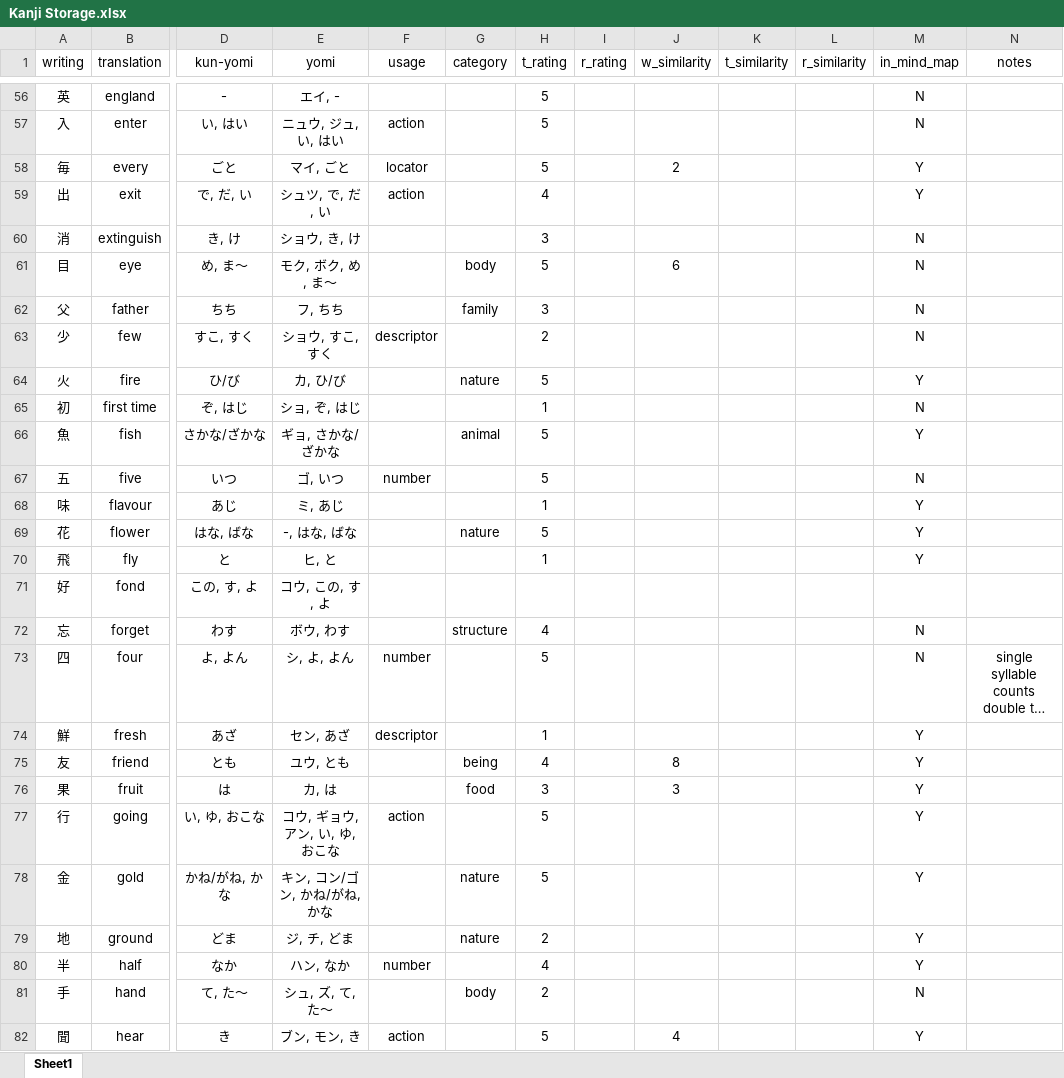
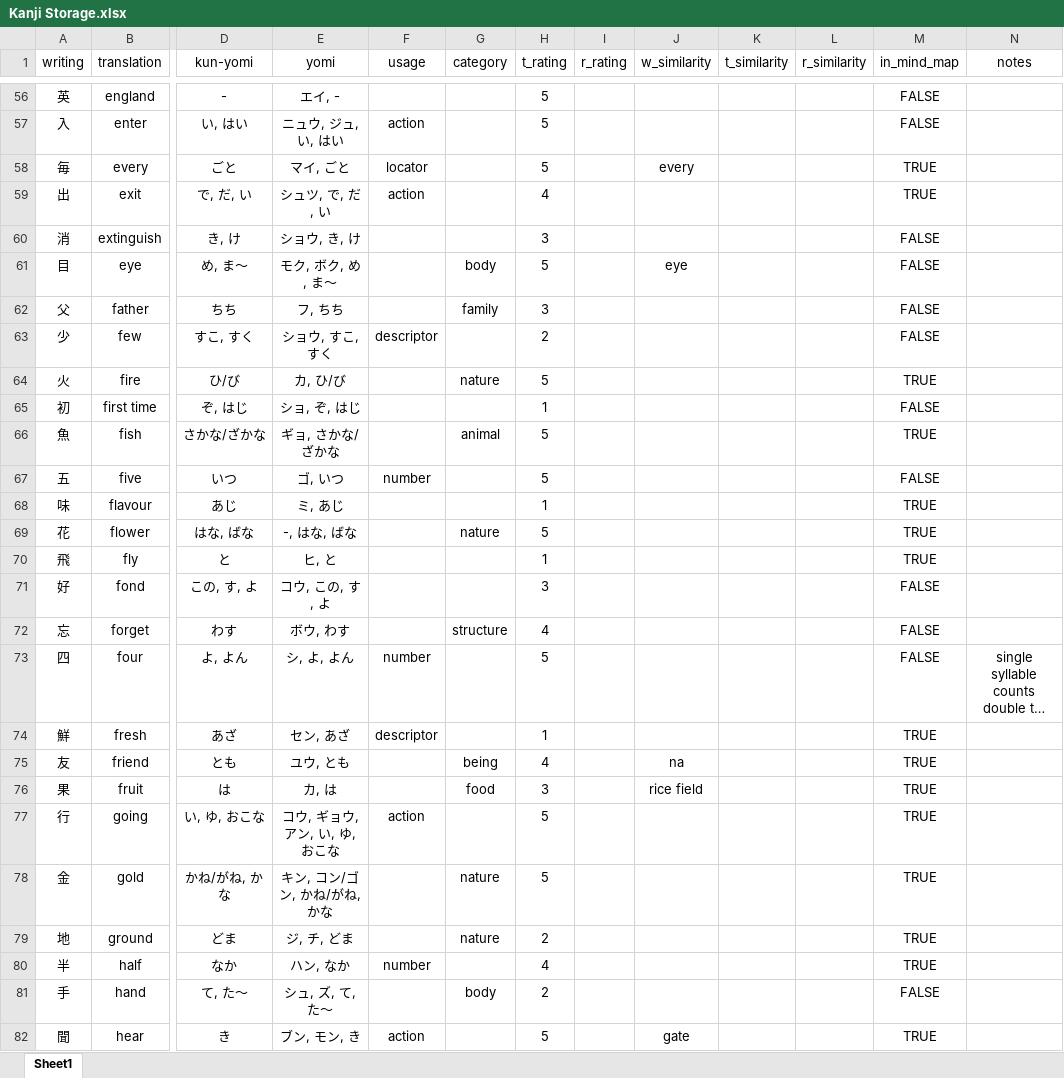
Before and after one commit to LauraHannah44/Japanese-Dictionary, an Excel workbook: Kanji Storage.xlsx, sheet Sheet1, drawn as a sheet; only a part is shown, gaps mark what is left out; long unchanged cells end in …; values as stored, in another font and other column widths than the file's, no borders; table styles not drawn; the diff covers the shown part only; the diff names each change by its address in the sheet, - before the commit and + after, or states it on an @@ line.

```diff
--- a/Kanji Storage.xlsx (sheet Sheet1)
+++ b/Kanji Storage.xlsx (sheet Sheet1)
-M56:M57 (in_mind_map): N
+M56:M57 (in_mind_map): FALSE
-J58 (w_similarity): 2
+J58 (w_similarity): every
-M58:M59 (in_mind_map): Y
+M58:M59 (in_mind_map): TRUE
-M60:M63 (in_mind_map): N
+M60:M63 (in_mind_map): FALSE
-J61 (w_similarity): 6
+J61 (w_similarity): eye
-M64 (in_mind_map): Y
+M64 (in_mind_map): TRUE
-M65 (in_mind_map): N
+M65 (in_mind_map): FALSE
-M66 (in_mind_map): Y
+M66 (in_mind_map): TRUE
-M67 (in_mind_map): N
+M67 (in_mind_map): FALSE
-M68:M70 (in_mind_map): Y
+M68:M70 (in_mind_map): TRUE
-H71 (t_rating): (empty)
+H71 (t_rating): 3
-M71 (in_mind_map): (empty)
+M71 (in_mind_map): FALSE
-M72:M73 (in_mind_map): N
+M72:M73 (in_mind_map): FALSE
-M74:M80 (in_mind_map): Y
+M74:M80 (in_mind_map): TRUE
-J75 (w_similarity): 8
+J75 (w_similarity): na
-J76 (w_similarity): 3
+J76 (w_similarity): rice field
-M81 (in_mind_map): N
+M81 (in_mind_map): FALSE
-J82 (w_similarity): 4
+J82 (w_similarity): gate
-M82 (in_mind_map): Y
+M82 (in_mind_map): TRUE
```
Also changed, not shown: 238 edited cells elsewhere in this sheet, 1 other file.
